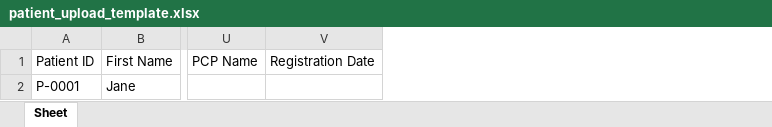
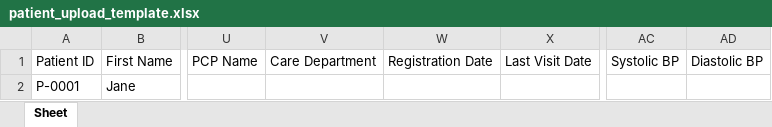
Before and after one commit to FlamZey/patient-data-management, an Excel workbook: docs/samples/patient_upload_template.xlsx, sheet Sheet, drawn as a sheet; only a part is shown, gaps mark what is left out; values as stored, in another font and other column widths than the file's, no borders; the diff names each change by its address in the sheet, - before the commit and + after, or states it on an @@ line.

Commit message:
Add patient analytics dashboard (data overview + visualizations)

```diff
--- a/docs/samples/patient_upload_template.xlsx (sheet Sheet)
+++ b/docs/samples/patient_upload_template.xlsx (sheet Sheet)
+column V, row 1: Care Department
+column X, row 1: Last Visit Date
+column AC, row 1: Systolic BP
+column AD, row 1: Diastolic BP
```
Also changed, not shown: docs/samples/duplicate_patient_id.xlsx, docs/samples/invalid_date_and_gender.xlsx, 29 other files.
